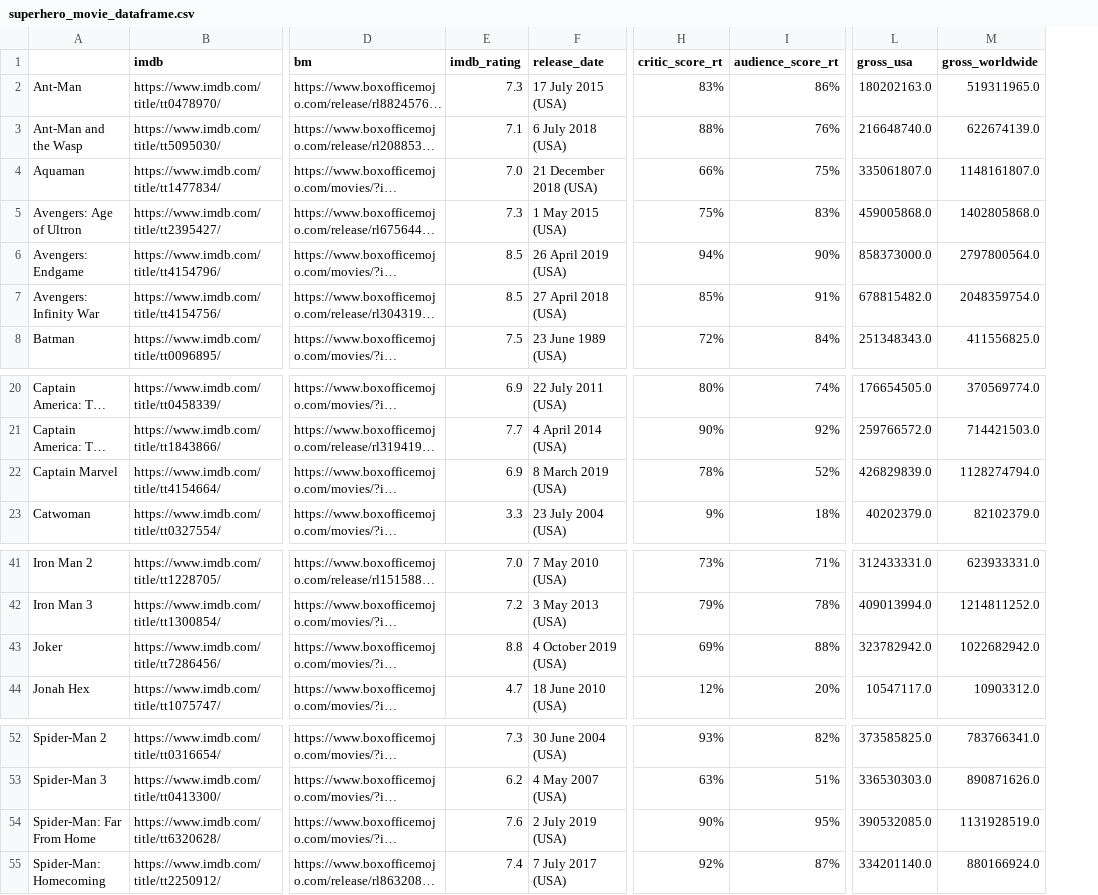
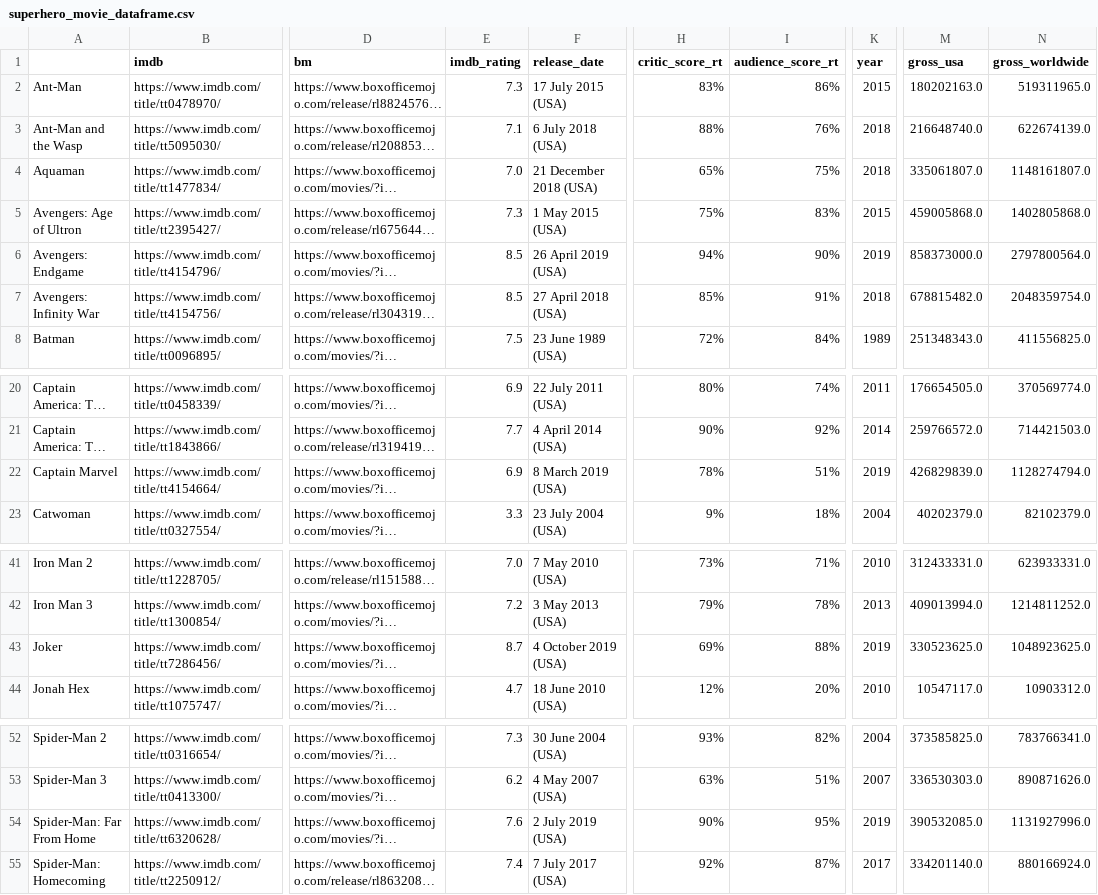
Before and after one commit to apalmk/EDAV, a CSV file: Superhero Scraping/superhero_movie_dataframe.csv, drawn as a sheet; only a part is shown, gaps mark what is left out; long unchanged cells end in …; addresses are those after the commit; the diff names each change by its address in the sheet, - before the commit and + after, or states it on an @@ line.

Commit message:
plotted graph II.1) and updated superhero scraping

```diff
--- a/Superhero Scraping/superhero_movie_dataframe.csv
+++ b/Superhero Scraping/superhero_movie_dataframe.csv
+column K (year), rows 2-8: 2015 | 2018 | 2018 | 2015 | 2019 | 2018 | 1989; rows 20-23: 2011 | 2014 | 2019 | 2004; rows 41-44: 2010 | 2013 | 2019 | 2010; rows 52-55: 2004 | 2007 | 2019 | 2017
-H4 (critic_score_rt): 66%
+H4 (critic_score_rt): 65%
-I22 (audience_score_rt): 52%
+I22 (audience_score_rt): 51%
-E43 (imdb_rating): 8.8
+E43 (imdb_rating): 8.7
-M43 (gross_usa): 323782942.0
+M43 (gross_usa): 330523625.0
-N43 (gross_worldwide): 1022682942.0
+N43 (gross_worldwide): 1048923625.0
-N54 (gross_worldwide): 1131928519.0
+N54 (gross_worldwide): 1131927996.0
```
Also changed, not shown: 2 other files.
